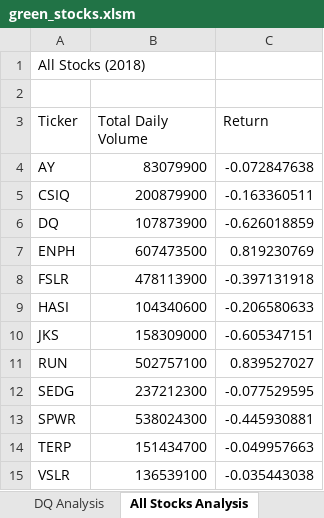
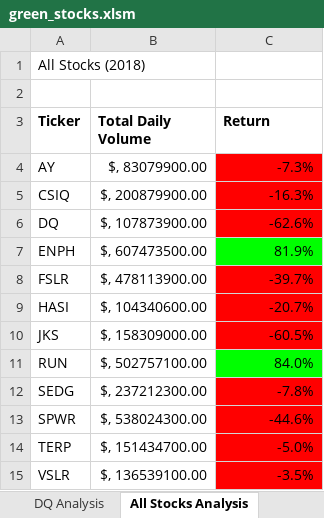
Before and after one commit to telwoo/Stock-Analysis, an Excel workbook: green_stocks.xlsm, sheet All Stocks Analysis, drawn as a sheet; values as stored, in another font and other column widths than the file's, no borders; the diff names each change by its address in the sheet, - before the commit and + after, or states it on an @@ line.

Commit message:
2.4.2 UPDATED with formatting

```diff
--- a/green_stocks.xlsm (sheet All Stocks Analysis)
+++ b/green_stocks.xlsm (sheet All Stocks Analysis)
-A3:C3 bold: off
+A3:C3 bold: on
-B4 (Total Daily Volume): 83079900
+B4 (Total Daily Volume): $, 83079900.00
-C4 (Return): -0.072847638
+C4 (Return): -7.3%
-C4:C6 fill: none
+C4:C6 fill: #FF0000
-B5 (Total Daily Volume): 200879900
+B5 (Total Daily Volume): $, 200879900.00
-C5 (Return): -0.163360511
+C5 (Return): -16.3%
-B6 (Total Daily Volume): 107873900
+B6 (Total Daily Volume): $, 107873900.00
-C6 (Return): -0.626018859
+C6 (Return): -62.6%
-B7 (Total Daily Volume): 607473500
+B7 (Total Daily Volume): $, 607473500.00
-C7 (Return): 0.819230769
+C7 (Return): 81.9%
-C7 fill: none
+C7 fill: #00FF00
-B8 (Total Daily Volume): 478113900
+B8 (Total Daily Volume): $, 478113900.00
-C8 (Return): -0.397131918
+C8 (Return): -39.7%
-C8:C10 fill: none
+C8:C10 fill: #FF0000
-B9 (Total Daily Volume): 104340600
+B9 (Total Daily Volume): $, 104340600.00
-C9 (Return): -0.206580633
+C9 (Return): -20.7%
-B10 (Total Daily Volume): 158309000
+B10 (Total Daily Volume): $, 158309000.00
-C10 (Return): -0.605347151
+C10 (Return): -60.5%
-B11 (Total Daily Volume): 502757100
+B11 (Total Daily Volume): $, 502757100.00
-C11 (Return): 0.839527027
+C11 (Return): 84.0%
-C11 fill: none
+C11 fill: #00FF00
-B12 (Total Daily Volume): 237212300
+B12 (Total Daily Volume): $, 237212300.00
-C12 (Return): -0.077529595
+C12 (Return): -7.8%
-C12:C15 fill: none
+C12:C15 fill: #FF0000
-B13 (Total Daily Volume): 538024300
+B13 (Total Daily Volume): $, 538024300.00
-C13 (Return): -0.445930881
+C13 (Return): -44.6%
-B14 (Total Daily Volume): 151434700
+B14 (Total Daily Volume): $, 151434700.00
-C14 (Return): -0.049957663
+C14 (Return): -5.0%
-B15 (Total Daily Volume): 136539100
+B15 (Total Daily Volume): $, 136539100.00
-C15 (Return): -0.035443038
+C15 (Return): -3.5%
```
